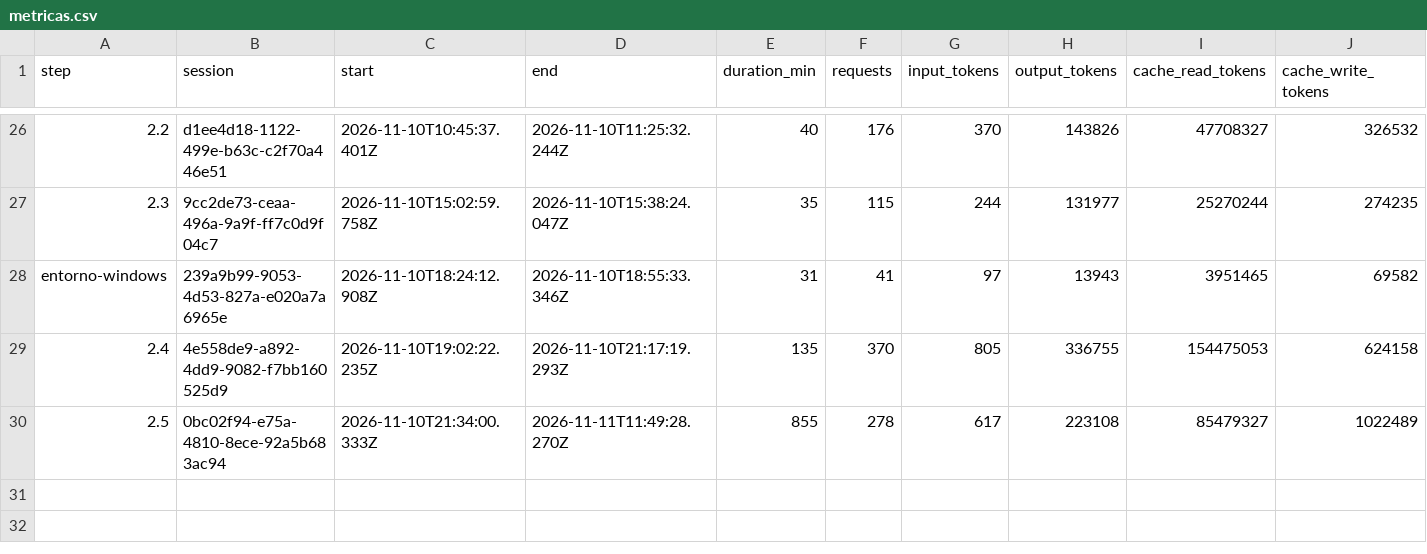
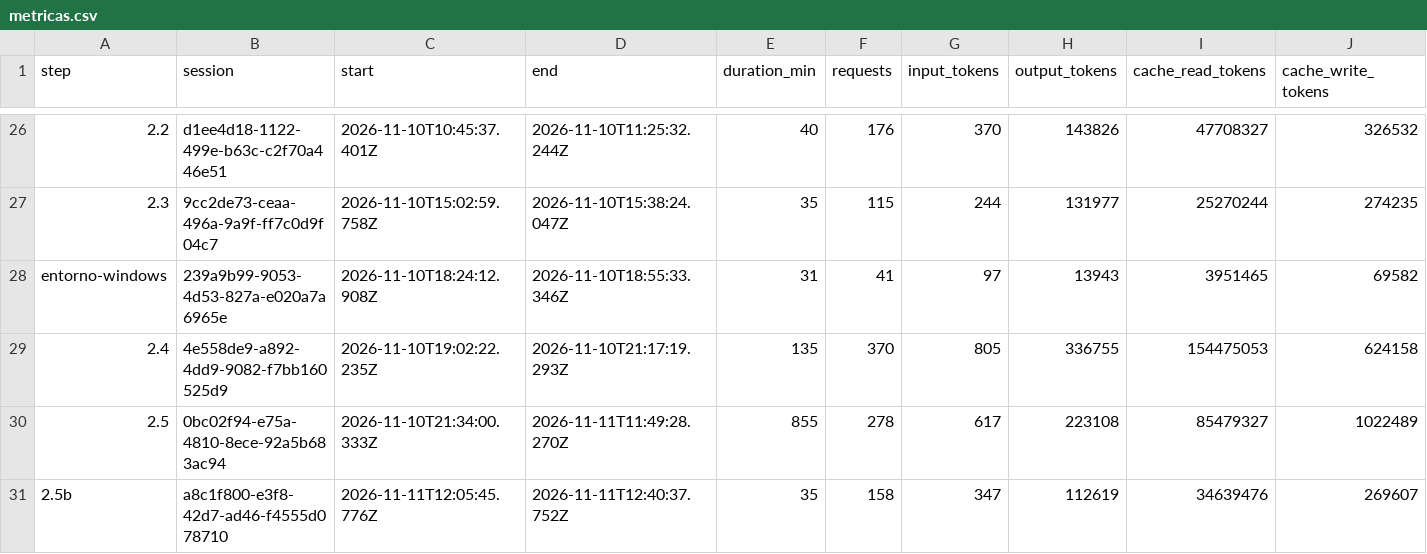
Before and after one commit to PeHachePe/tutoria, a CSV file: docs/bitacora/metricas.csv, drawn as a sheet; only a part is shown, gaps mark what is left out; rows hold the shown columns only; the diff names each change by its address in the sheet, - before the commit and + after, or states it on an @@ line.

Commit message:
docs: plan steps 2.5b and 2.5c, record step 2.5b (step 2.5b)
- Plan: step 2.5b and, from the questions of the author while planning it,
  step 2.5c (subjects, blocks with a free title instead of numbered
  sessions, an attempt per assignment, practising again and a larger seed
  with three FP subjects). Step 5.2 gives each group a subject; §2.3, §2.5,
  §4.8 and step 4.3 (a tab per language and «Traducir con IA» as a draft)
  follow D-045.
- D-045: exercises in the three languages with a source language and
  translations, code in English, exerciseText() and the elusion battery
  apart from the seed.
- Pending: the TFM memory quotes `suma`; exercise banks per teacher (4.3);
  the rows of other kinds of exercise and other languages now mention
  Maths, PHP and SQL; the row of this step is done.
- Log of the step, its row in REGISTRO.md and its metrics.

```diff
--- a/docs/bitacora/metricas.csv
+++ b/docs/bitacora/metricas.csv
+row 31: 2.5b | a8c1f800-e3f8-42d7-ad46-f4555d078710 | 2026-11-11T12:05:45.776Z | 2026-11-11T12:40:37.752Z | 35 | 158 | 347 | 112619 | 34639476 | 269607
```
Also changed, not shown: 5 other files.
